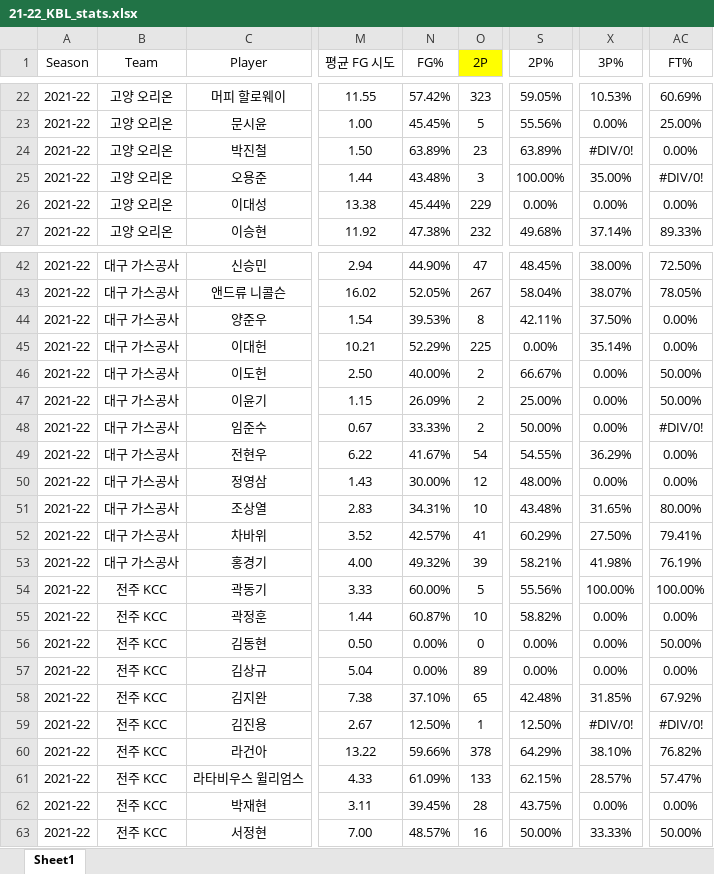
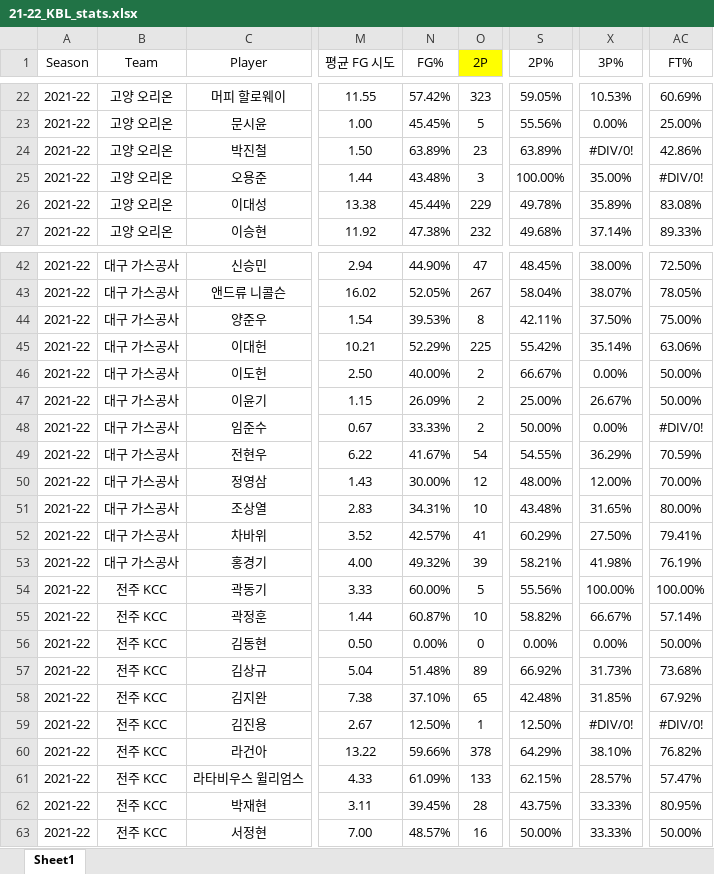
Before and after one commit to dookie777/KBL-Player-Performance-Analyzer, an Excel workbook: 21-22_KBL_stats.xlsx, sheet Sheet1, drawn as a sheet; only a part is shown, gaps mark what is left out; values as stored, in another font and other column widths than the file's, no borders; the diff covers the shown part only; the diff names each change by its address in the sheet, - before the commit and + after, or states it on an @@ line.

```diff
--- a/21-22_KBL_stats.xlsx (sheet Sheet1)
+++ b/21-22_KBL_stats.xlsx (sheet Sheet1)
-AC24 (FT%): 0.00%
+AC24 (FT%): 42.86%
-S26 (2P%): 0.00%
+S26 (2P%): 49.78%
-X26 (3P%): 0.00%
+X26 (3P%): 35.89%
-AC26 (FT%): 0.00%
+AC26 (FT%): 83.08%
-AC44 (FT%): 0.00%
+AC44 (FT%): 75.00%
-S45 (2P%): 0.00%
+S45 (2P%): 55.42%
-AC45 (FT%): 0.00%
+AC45 (FT%): 63.06%
-X47 (3P%): 0.00%
+X47 (3P%): 26.67%
-AC49 (FT%): 0.00%
+AC49 (FT%): 70.59%
-X50 (3P%): 0.00%
+X50 (3P%): 12.00%
-AC50 (FT%): 0.00%
+AC50 (FT%): 70.00%
-X55 (3P%): 0.00%
+X55 (3P%): 66.67%
-AC55 (FT%): 0.00%
+AC55 (FT%): 57.14%
-N57 (FG%): 0.00%
+N57 (FG%): 51.48%
-S57 (2P%): 0.00%
+S57 (2P%): 66.92%
-X57 (3P%): 0.00%
+X57 (3P%): 31.73%
-AC57 (FT%): 0.00%
+AC57 (FT%): 73.68%
-X62 (3P%): 0.00%
+X62 (3P%): 33.33%
-AC62 (FT%): 0.00%
+AC62 (FT%): 80.95%
```
Also changed, not shown: 48 edited cells elsewhere in this sheet, 20-21_KBL_stats.xlsx, 22-23_KBL_stats.xlsx, 2 other files.
